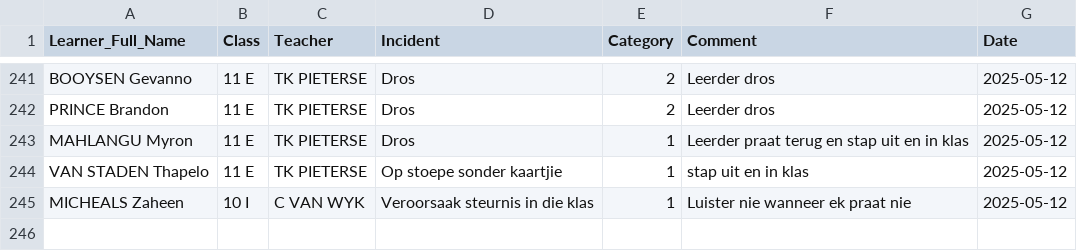
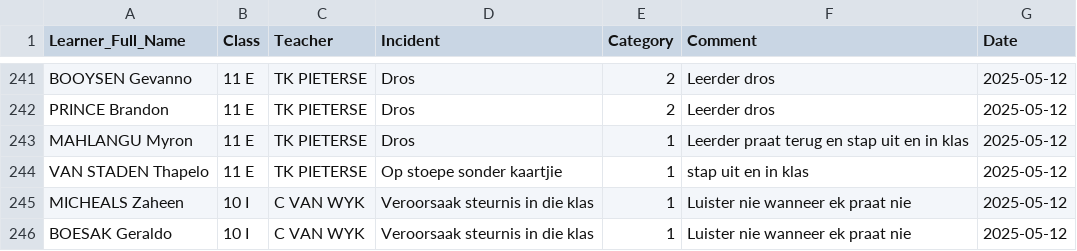
Before and after one commit to arnoldtRealph/insident, a CSV file: incident_log.csv, drawn as a sheet; only a part is shown, gaps mark what is left out; the diff names each change by its address in the sheet, - before the commit and + after, or states it on an @@ line.

Commit message:
Updated incident_log.csv with new incident

```diff
--- a/incident_log.csv
+++ b/incident_log.csv
+row 246: BOESAK Geraldo | 10 I | C VAN WYK | Veroorsaak steurnis in die klas | 1 | Luister nie wanneer ek praat nie | 2025-05-12
```
